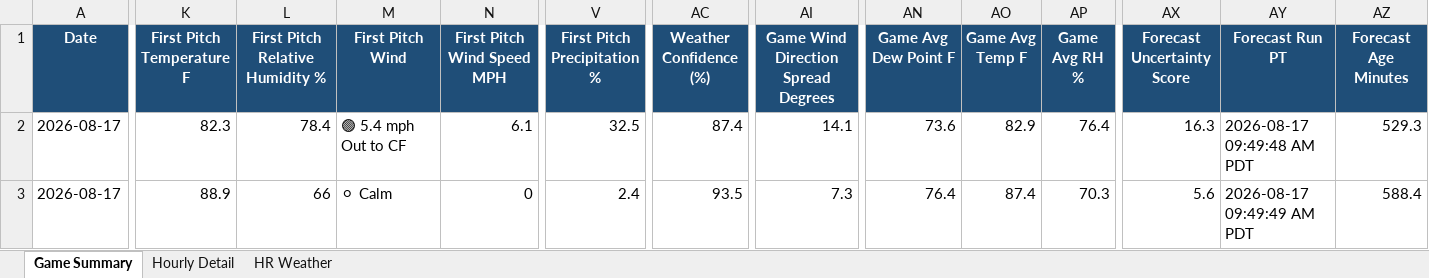
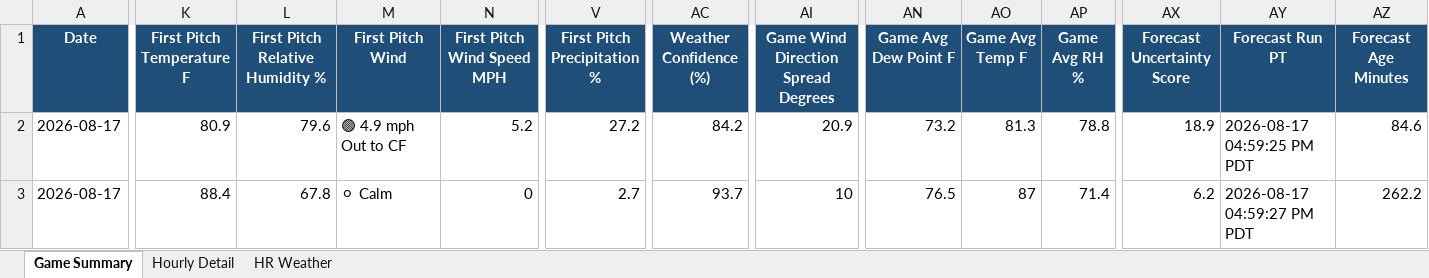
Before and after one commit to pzbaseball/mlb-site-data, an Excel workbook: mlb_weather_professional_v5_2026_08_17.xlsx, sheet Game Summary, drawn as a sheet; only a part is shown, gaps mark what is left out; values as stored, in another font and other column widths than the file's, no borders; conditional formats not drawn; the diff covers the shown part only; the diff names each change by its address in the sheet, - before the commit and + after, or states it on an @@ line.

Commit message:
Update MLB weather 2026-08-17 04:59 PM PT

```diff
--- a/mlb_weather_professional_v5_2026_08_17.xlsx (sheet Game Summary)
+++ b/mlb_weather_professional_v5_2026_08_17.xlsx (sheet Game Summary)
-K2 (First Pitch Temperature F): 82.3
+K2 (First Pitch Temperature F): 80.9
-L2 (First Pitch Relative Humidity %): 78.4
+L2 (First Pitch Relative Humidity %): 79.6
-M2 (First Pitch Wind): 🟢 5.4 mph Out to CF
+M2 (First Pitch Wind): 🟢 4.9 mph Out to CF
-N2 (First Pitch Wind Speed MPH): 6.1
+N2 (First Pitch Wind Speed MPH): 5.2
-V2 (First Pitch Precipitation %): 32.5
+V2 (First Pitch Precipitation %): 27.2
-AC2 (Weather Confidence (%)): 87.4
+AC2 (Weather Confidence (%)): 84.2
-AI2: 14.1
+AI2: 20.9
-AN2 (Game Avg Dew Point F): 73.6
+AN2 (Game Avg Dew Point F): 73.2
-AO2 (Game Avg Temp F): 82.9
+AO2 (Game Avg Temp F): 81.3
-AP2 (Game Avg RH %): 76.4
+AP2 (Game Avg RH %): 78.8
-AX2 (Forecast Uncertainty Score): 16.3
+AX2 (Forecast Uncertainty Score): 18.9
-AY2 (Forecast Run PT): 2026-08-17 09:49:48 AM PDT
+AY2 (Forecast Run PT): 2026-08-17 04:59:25 PM PDT
-AZ2 (Forecast Age Minutes): 529.3
+AZ2 (Forecast Age Minutes): 84.6
-K3 (First Pitch Temperature F): 88.9
+K3 (First Pitch Temperature F): 88.4
-L3 (First Pitch Relative Humidity %): 66
+L3 (First Pitch Relative Humidity %): 67.8
-V3 (First Pitch Precipitation %): 2.4
+V3 (First Pitch Precipitation %): 2.7
-AC3 (Weather Confidence (%)): 93.5
+AC3 (Weather Confidence (%)): 93.7
-AI3: 7.3
+AI3: 10
-AN3 (Game Avg Dew Point F): 76.4
+AN3 (Game Avg Dew Point F): 76.5
-AO3 (Game Avg Temp F): 87.4
+AO3 (Game Avg Temp F): 87
-AP3 (Game Avg RH %): 70.3
+AP3 (Game Avg RH %): 71.4
-AX3 (Forecast Uncertainty Score): 5.6
+AX3 (Forecast Uncertainty Score): 6.2
-AY3 (Forecast Run PT): 2026-08-17 09:49:49 AM PDT
+AY3 (Forecast Run PT): 2026-08-17 04:59:27 PM PDT
-AZ3 (Forecast Age Minutes): 588.4
+AZ3 (Forecast Age Minutes): 262.2
```
Also changed, not shown: 280 edited cells elsewhere in this sheet, sheet Hourly Detail, sheet HR Weather, 2 other files.
